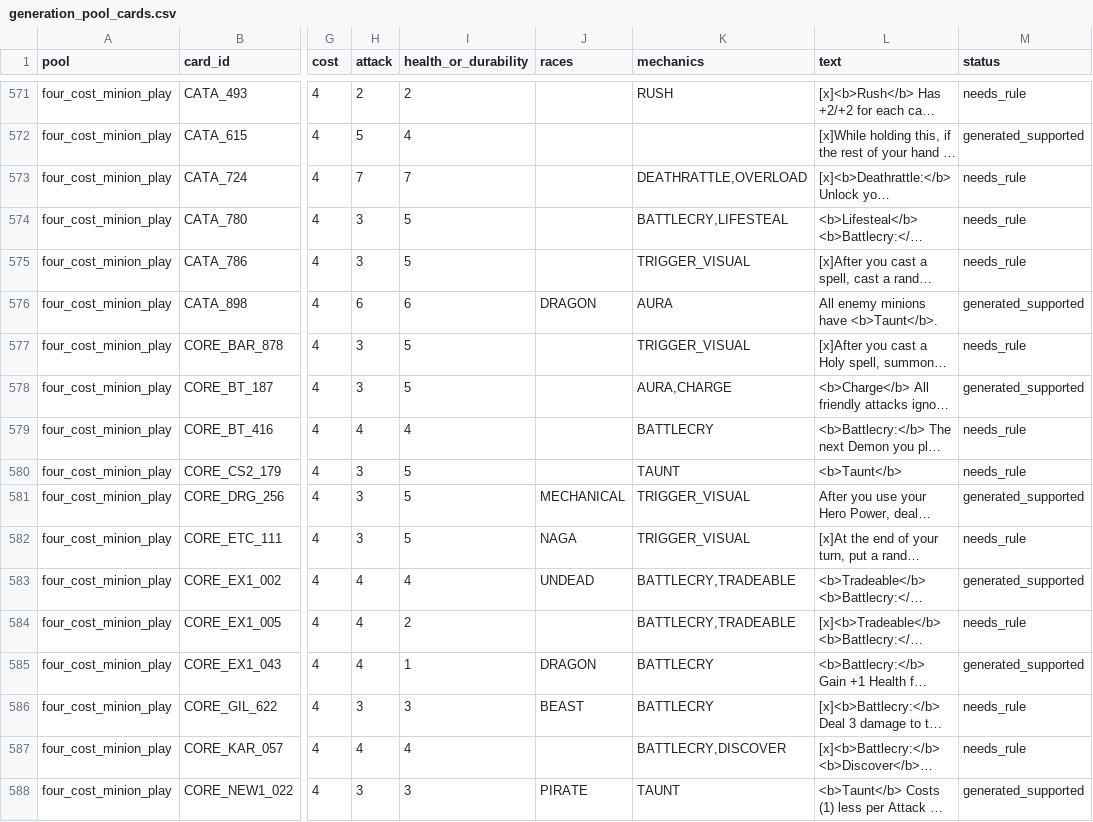
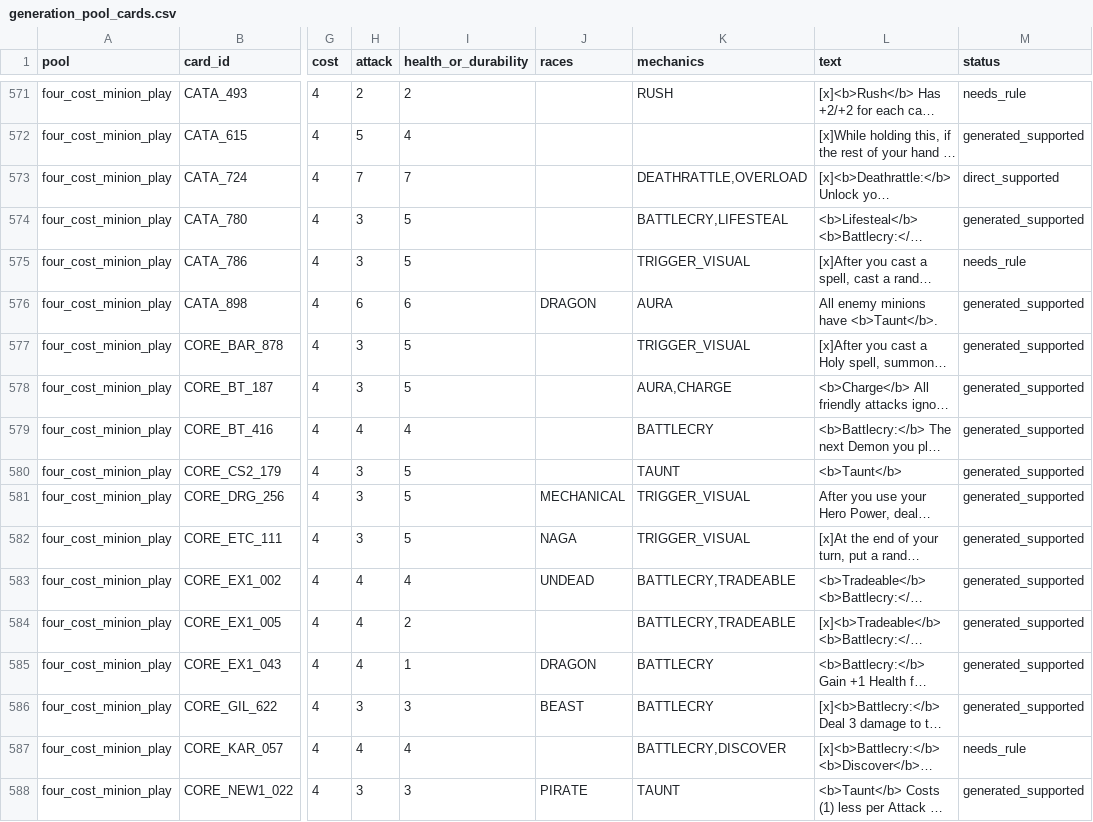
Before and after one commit to luentong/lushi, a CSV file: reports/generation_pool_cards.csv, drawn as a sheet; only a part is shown, gaps mark what is left out; long unchanged cells end in …; the diff covers the shown part only; the diff names each change by its address in the sheet, - before the commit and + after, or states it on an @@ line.

Commit message:
close first generation pools and clean regressions

```diff
--- a/reports/generation_pool_cards.csv
+++ b/reports/generation_pool_cards.csv
-M573 (status): needs_rule
+M573 (status): direct_supported
-M574 (status): needs_rule
+M574 (status): generated_supported
-M577 (status): needs_rule
+M577 (status): generated_supported
-M579:M580 (status): needs_rule
+M579:M580 (status): generated_supported
-M582 (status): needs_rule
+M582 (status): generated_supported
-M584 (status): needs_rule
+M584 (status): generated_supported
-M586 (status): needs_rule
+M586 (status): generated_supported
```
Also changed, not shown: 124 edited cells elsewhere in this file, reports/standard_rule_coverage.csv, 10 other files.
